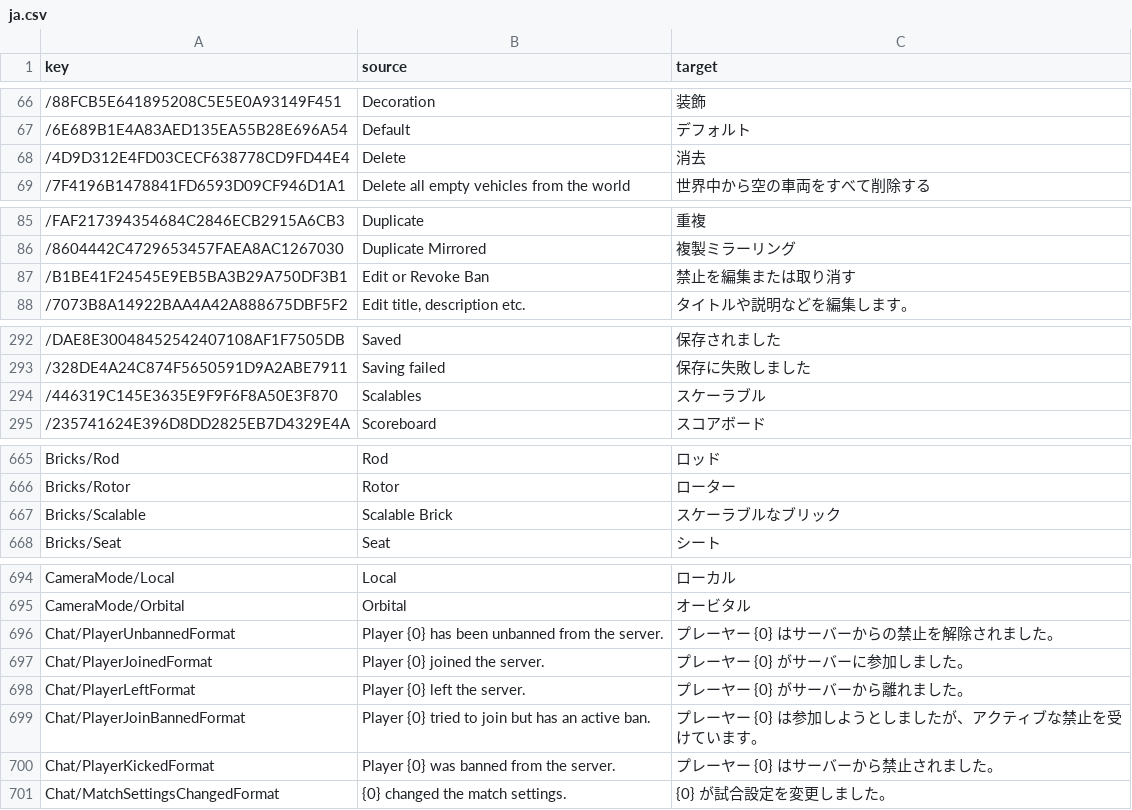
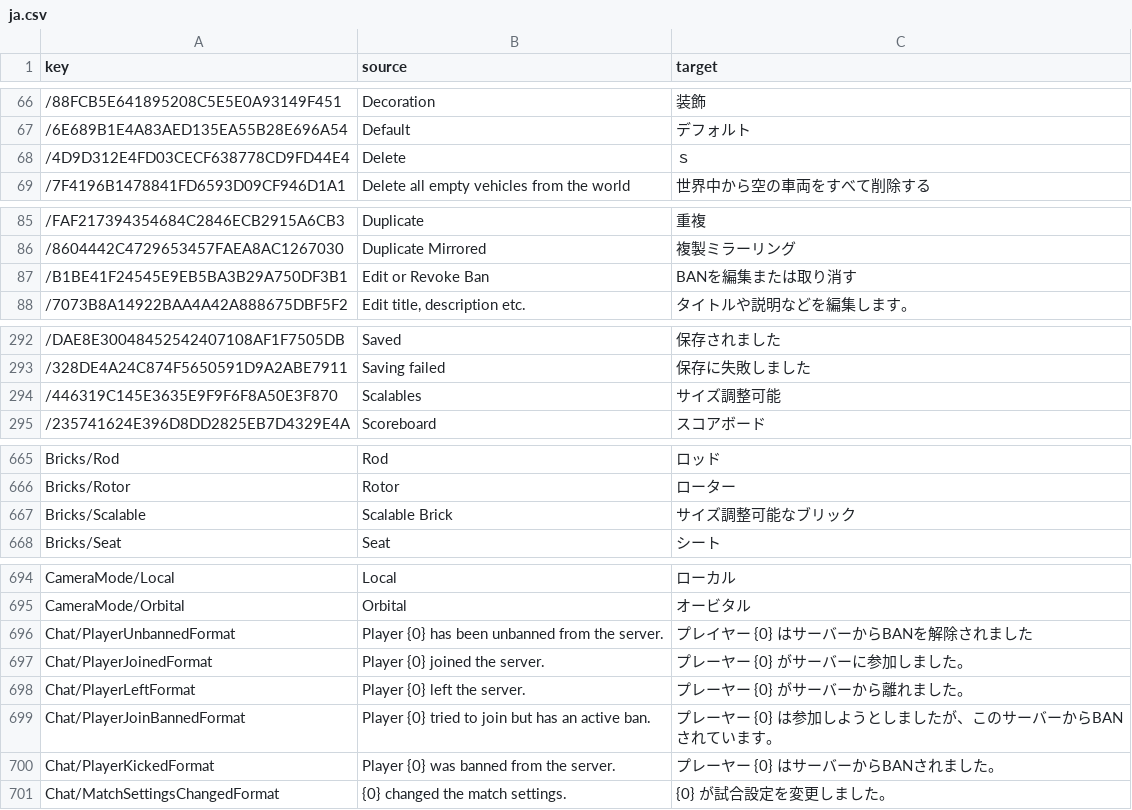
Before and after one commit to yurikaze1942/BrickRigs-JapaneseTranslateMod, a CSV file: ja.csv, drawn as a sheet; only a part is shown, gaps mark what is left out.

Commit message:
禁止をBANに + スケーラブルをサイズ調整可能 に

```diff
--- a/ja.csv
+++ b/ja.csv
@@ -67,3 +67,3 @@ key,source,target
 /6E689B1E4A83AED135EA55B28E696A54,Default,デフォルト
-/4D9D312E4FD03CECF638778CD9FD44E4,Delete,消去
+/4D9D312E4FD03CECF638778CD9FD44E4,Delete,ｓ
 /7F4196B1478841FD6593D09CF946D1A1,"Delete all empty vehicles from the world",世界中から空の車両をすべて削除する
@@ -86,3 +86,3 @@ key,source,target
 /8604442C4729653457FAEA8AC1267030,"Duplicate Mirrored",複製ミラーリング
-/B1BE41F24545E9EB5BA3B29A750DF3B1,"Edit or Revoke Ban",禁止を編集または取り消す
+/B1BE41F24545E9EB5BA3B29A750DF3B1,"Edit or Revoke Ban",BANを編集または取り消す
 /7073B8A14922BAA4A42A888675DBF5F2,"Edit title, description etc.",タイトルや説明などを編集します。
@@ -293,3 +293,3 @@ key,source,target
 /328DE4A24C874F5650591D9A2ABE7911,"Saving failed",保存に失敗しました
-/446319C145E3635E9F9F6F8A50E3F870,Scalables,スケーラブル
+/446319C145E3635E9F9F6F8A50E3F870,Scalables,サイズ調整可能
 /235741624E396D8DD2825EB7D4329E4A,Scoreboard,スコアボード
@@ -666,3 +666,3 @@ Bricks/Rod,Rod,ロッド
 Bricks/Rotor,Rotor,ローター
-Bricks/Scalable,"Scalable Brick",スケーラブルなブリック
+Bricks/Scalable,"Scalable Brick",サイズ調整可能なブリック
 Bricks/Seat,Seat,シート
@@ -695,7 +695,7 @@ CameraMode/Local,Local,ローカル
 CameraMode/Orbital,Orbital,オービタル
-Chat/PlayerUnbannedFormat,"Player {0} has been unbanned from the server.","プレーヤー {0} はサーバーからの禁止を解除されました。"
+Chat/PlayerUnbannedFormat,"Player {0} has been unbanned from the server.","プレイヤー {0} はサーバーからBANを解除されました"
 Chat/PlayerJoinedFormat,"Player {0} joined the server.","プレーヤー {0} がサーバーに参加しました。"
 Chat/PlayerLeftFormat,"Player {0} left the server.","プレーヤー {0} がサーバーから離れました。"
-Chat/PlayerJoinBannedFormat,"Player {0} tried to join but has an active ban.","プレーヤー {0} は参加しようとしましたが、アクティブな禁止を受けています。"
-Chat/PlayerKickedFormat,"Player {0} was banned from the server.","プレーヤー {0} はサーバーから禁止されました。"
+Chat/PlayerJoinBannedFormat,"Player {0} tried to join but has an active ban.","プレーヤー {0} は参加しようとしましたが、このサーバーからBANされています。"
+Chat/PlayerKickedFormat,"Player {0} was banned from the server.","プレーヤー {0} はサーバーからBANされました。"
 Chat/MatchSettingsChangedFormat,"{0} changed the match settings.","{0} が試合設定を変更しました。"
```
